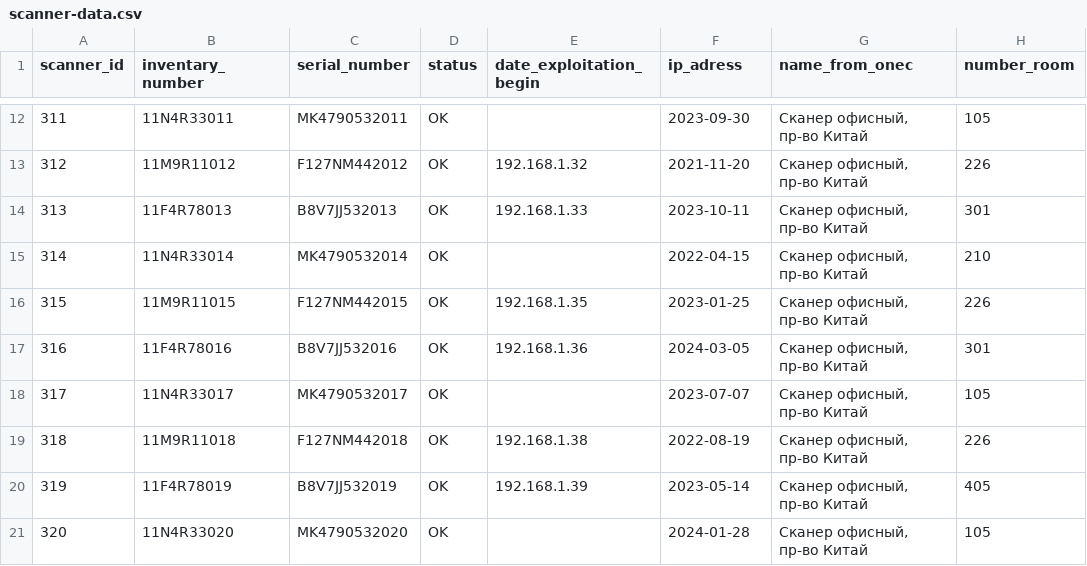
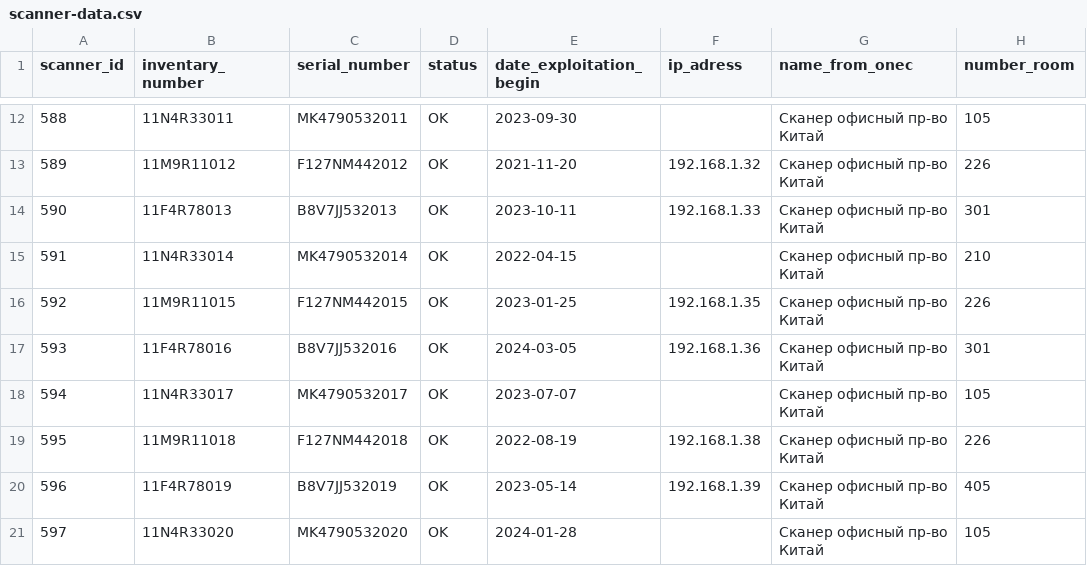
Before and after one commit to oalikin88/monitoring, a CSV file: src/main/resources/db/changelog/monitoring/data/scanner-data.csv, drawn as a sheet; only a part is shown, gaps mark what is left out; the diff covers the shown part only; the diff names each change by its address in the sheet, - before the commit and + after, or states it on an @@ line.

```diff
--- a/src/main/resources/db/changelog/monitoring/data/scanner-data.csv
+++ b/src/main/resources/db/changelog/monitoring/data/scanner-data.csv
-A12 (scanner_id): 311
+A12 (scanner_id): 588
-E12 (date_exploitation_begin): (empty)
+E12 (date_exploitation_begin): 2023-09-30
-F12 (ip_adress): 2023-09-30
+F12 (ip_adress): (empty)
-G12:G21 (name_from_onec): Сканер офисный, пр-во Китай
+G12:G21 (name_from_onec): Сканер офисный пр-во Китай
-A13 (scanner_id): 312
+A13 (scanner_id): 589
-E13 (date_exploitation_begin): 192.168.1.32
+E13 (date_exploitation_begin): 2021-11-20
-F13 (ip_adress): 2021-11-20
+F13 (ip_adress): 192.168.1.32
-A14 (scanner_id): 313
+A14 (scanner_id): 590
-E14 (date_exploitation_begin): 192.168.1.33
+E14 (date_exploitation_begin): 2023-10-11
-F14 (ip_adress): 2023-10-11
+F14 (ip_adress): 192.168.1.33
-A15 (scanner_id): 314
+A15 (scanner_id): 591
-E15 (date_exploitation_begin): (empty)
+E15 (date_exploitation_begin): 2022-04-15
-F15 (ip_adress): 2022-04-15
+F15 (ip_adress): (empty)
-A16 (scanner_id): 315
+A16 (scanner_id): 592
-E16 (date_exploitation_begin): 192.168.1.35
+E16 (date_exploitation_begin): 2023-01-25
-F16 (ip_adress): 2023-01-25
+F16 (ip_adress): 192.168.1.35
-A17 (scanner_id): 316
+A17 (scanner_id): 593
-E17 (date_exploitation_begin): 192.168.1.36
+E17 (date_exploitation_begin): 2024-03-05
-F17 (ip_adress): 2024-03-05
+F17 (ip_adress): 192.168.1.36
-A18 (scanner_id): 317
+A18 (scanner_id): 594
-E18 (date_exploitation_begin): (empty)
+E18 (date_exploitation_begin): 2023-07-07
-F18 (ip_adress): 2023-07-07
+F18 (ip_adress): (empty)
-A19 (scanner_id): 318
+A19 (scanner_id): 595
-E19 (date_exploitation_begin): 192.168.1.38
+E19 (date_exploitation_begin): 2022-08-19
-F19 (ip_adress): 2022-08-19
+F19 (ip_adress): 192.168.1.38
-A20 (scanner_id): 319
+A20 (scanner_id): 596
-E20 (date_exploitation_begin): 192.168.1.39
+E20 (date_exploitation_begin): 2023-05-14
-F20 (ip_adress): 2023-05-14
+F20 (ip_adress): 192.168.1.39
-A21 (scanner_id): 320
+A21 (scanner_id): 597
-E21 (date_exploitation_begin): (empty)
+E21 (date_exploitation_begin): 2024-01-28
-F21 (ip_adress): 2024-01-28
+F21 (ip_adress): (empty)
```
Also changed, not shown: 40 edited cells elsewhere in this file, src/main/resources/db/changelog/monitoring/data/monitor-data.csv, src/main/resources/db/changelog/monitoring/data/object-buing-data.csv, 33 other files.
